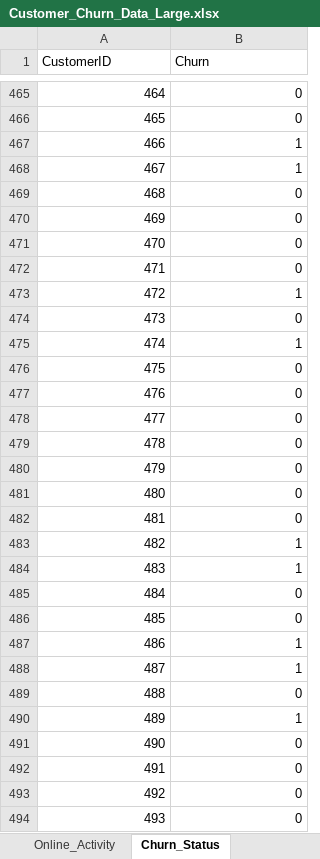
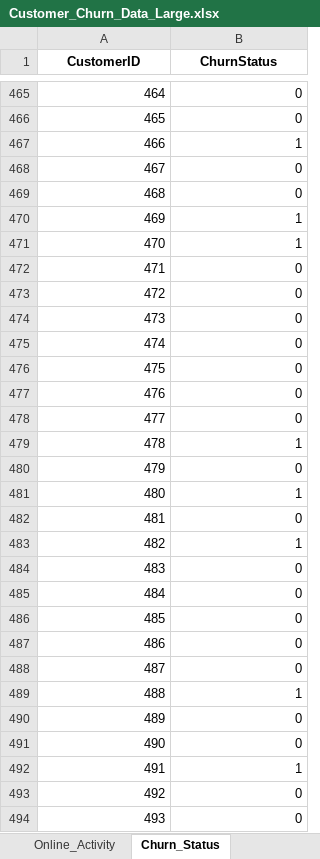
Before and after one commit to Echinel/Echinel, an Excel workbook: data/Customer_Churn_Data_Large.xlsx, sheet Churn_Status, drawn as a sheet; only a part is shown, gaps mark what is left out; values as stored, in another font and other column widths than the file's, no borders; the diff covers the shown part only; the diff names each change by its address in the sheet, - before the commit and + after, or states it on an @@ line.

```diff
--- a/data/Customer_Churn_Data_Large.xlsx (sheet Churn_Status)
+++ b/data/Customer_Churn_Data_Large.xlsx (sheet Churn_Status)
@@ A1:B1 bold: off → on, alignment: left → center @@
-B1: Churn
+B1: ChurnStatus
-B468 (ChurnStatus): 1
+B468 (ChurnStatus): 0
-B470:B471 (ChurnStatus): 0
+B470:B471 (ChurnStatus): 1
-B473 (ChurnStatus): 1
+B473 (ChurnStatus): 0
-B475 (ChurnStatus): 1
+B475 (ChurnStatus): 0
-B479 (ChurnStatus): 0
+B479 (ChurnStatus): 1
-B481 (ChurnStatus): 0
+B481 (ChurnStatus): 1
-B484 (ChurnStatus): 1
+B484 (ChurnStatus): 0
-B487:B488 (ChurnStatus): 1
+B487:B488 (ChurnStatus): 0
-B489 (ChurnStatus): 0
+B489 (ChurnStatus): 1
-B490 (ChurnStatus): 1
+B490 (ChurnStatus): 0
-B492 (ChurnStatus): 0
+B492 (ChurnStatus): 1
```
Also changed, not shown: 317 edited cells elsewhere in this sheet, sheet Transaction_History, sheet Customer_Service, sheet Customer_Demographics, sheet Online_Activity, other sheet tabs, 28 other files.
